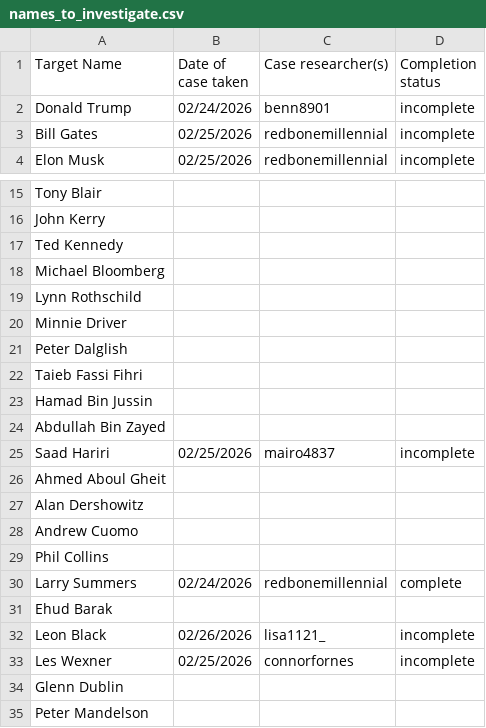
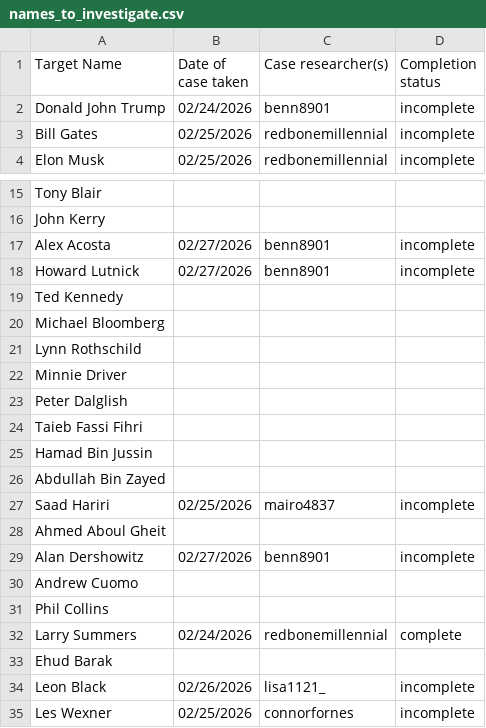
Before and after one commit to HazeInAR/SovereignAllianceResearchResults, a CSV file: names_to_investigate.csv, drawn as a sheet; only a part is shown, gaps mark what is left out; the shorter side is filled out with more unchanged rows.

Commit message:
Update names_to_investigate.csv

```diff
--- a/names_to_investigate.csv
+++ b/names_to_investigate.csv
@@ -1,3 +1,3 @@
 Target Name,Date of case taken,Case researcher(s),Completion status
-Donald Trump,02/24/2026,benn8901,incomplete
+Donald John Trump,02/24/2026,benn8901,incomplete
 Bill Gates,02/25/2026,redbonemillennial,incomplete
@@ -16,2 +16,4 @@ Tony Blair,,,
 John Kerry,,,
+Alex Acosta,02/27/2026,benn8901,incomplete
+Howard Lutnick,02/27/2026,benn8901,incomplete
 Ted Kennedy,,,
@@ -26,3 +28,3 @@ Saad Hariri,02/25/2026,mairo4837,incomplete
 Ahmed Aboul Gheit,,,
-Alan Dershowitz,,,
+Alan Dershowitz,02/27/2026,benn8901,incomplete
 Andrew Cuomo,,,
```
